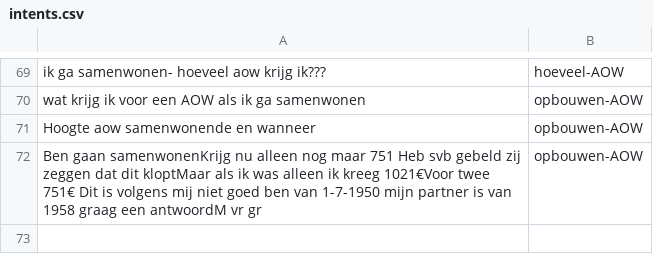
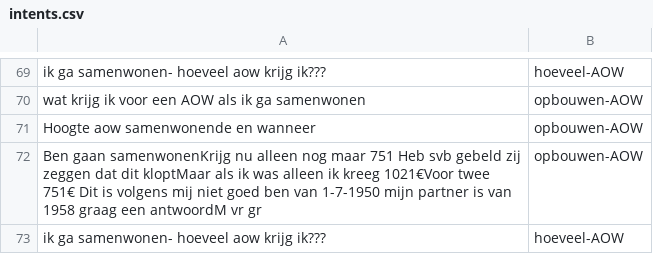
Before and after one commit to irpk/conversation-starter, a CSV file: training/intents.csv, drawn as a sheet; only a part is shown, gaps mark what is left out.

Commit message:
Update intents.csv

```diff
--- a/training/intents.csv
+++ b/training/intents.csv
@@ -72 +72,2 @@
 "Ben gaan samenwonenKrijg nu alleen nog maar 751 Heb svb gebeld zij zeggen dat dit kloptMaar als ik was alleen ik kreeg 1021€Voor twee 751€ Dit is volgens mij niet goed  ben van 1-7-1950 mijn partner is  van 1958 graag een antwoordM vr gr","opbouwen-AOW"
+"ik ga samenwonen-  hoeveel aow krijg ik???","hoeveel-AOW"
```
